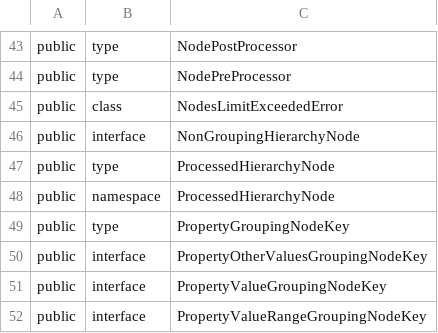
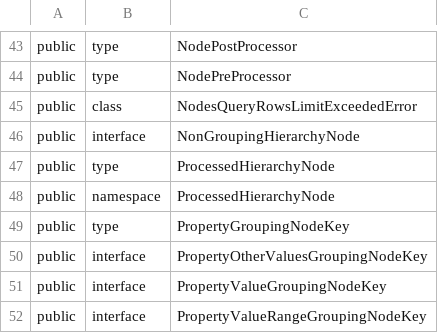
Before and after one commit to iTwin/presentation, a CSV file: packages/hierarchies/api/presentation-hierarchies.exports.csv, drawn as a sheet; only a part is shown, gaps mark what is left out.

```diff
--- a/packages/hierarchies/api/presentation-hierarchies.exports.csv
+++ b/packages/hierarchies/api/presentation-hierarchies.exports.csv
@@ -44,3 +44,3 @@ public;type;NodePostProcessor
 public;type;NodePreProcessor
-public;class;NodesLimitExceededError
+public;class;NodesQueryRowsLimitExceededError
 public;interface;NonGroupingHierarchyNode
```
Also changed, not shown: 9 other files.
